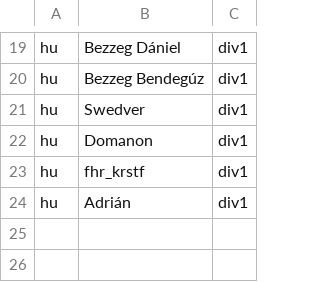
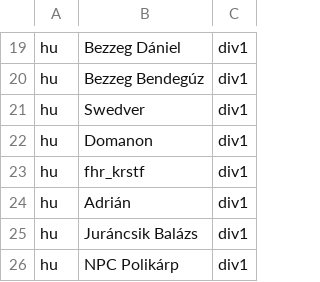
Before and after one commit to rajtvonal/season2, a CSV file: database/F1/drivers.csv, drawn as a sheet; only a part is shown, gaps mark what is left out.

```diff
--- a/database/F1/drivers.csv
+++ b/database/F1/drivers.csv
@@ -24 +24,3 @@ hu,fhr_krstf,div1
 hu,Adrián,div1
+hu,Juráncsik Balázs,div1
+hu,NPC Polikárp,div1
```
Also changed, not shown: database/F1/csapatok.csv, 4 other files.
